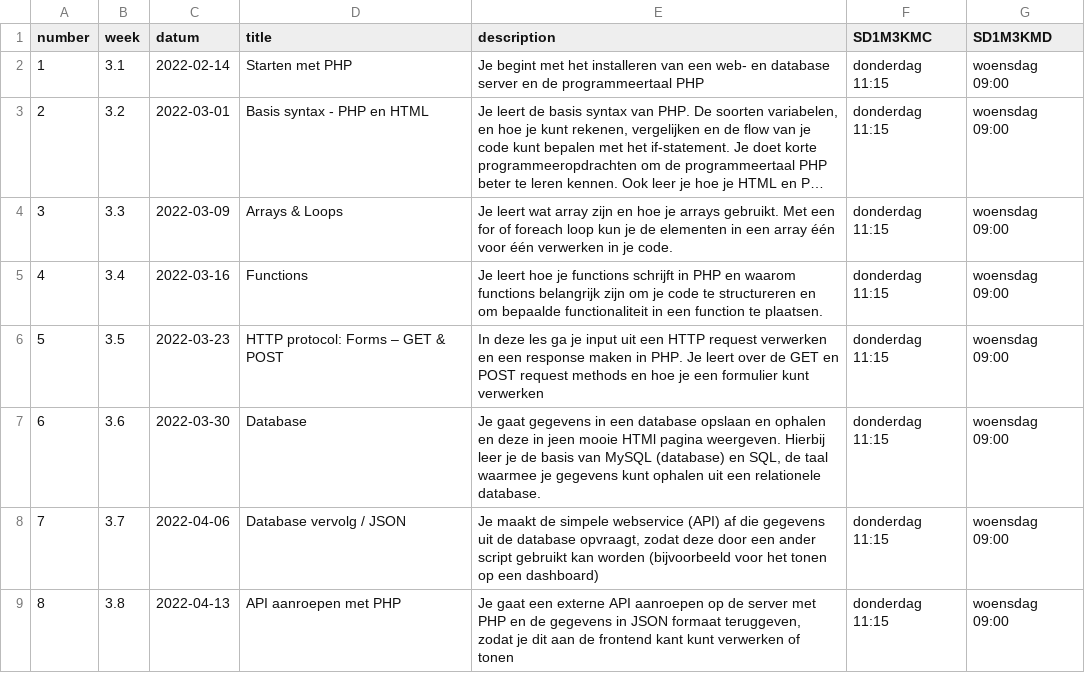
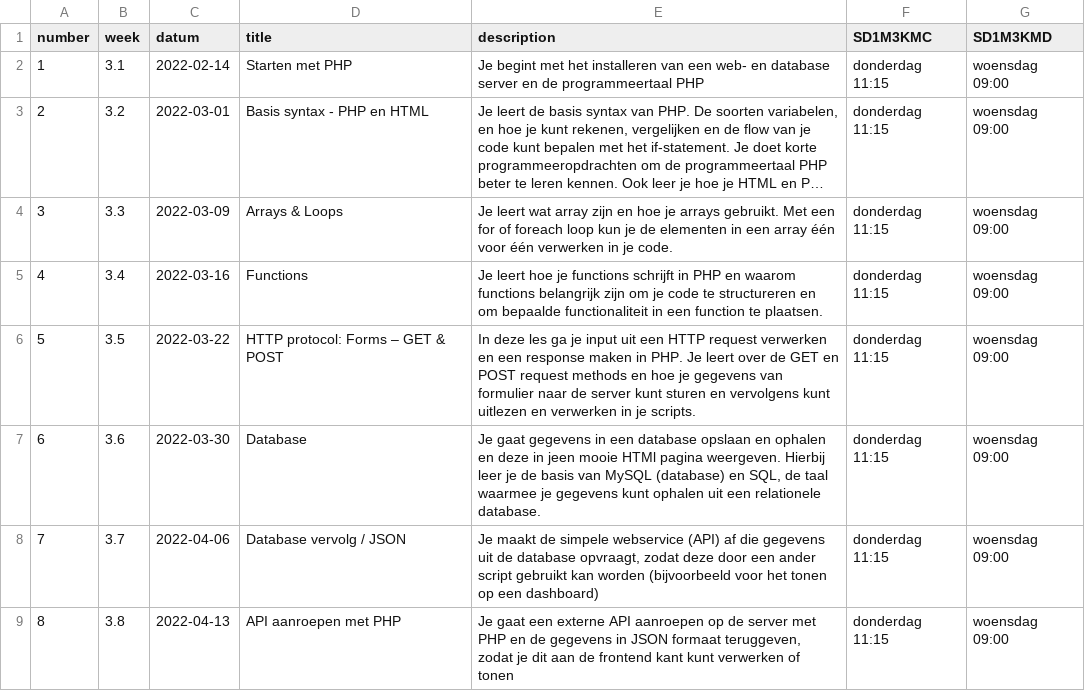
Before and after one commit to progsen/M3Prog_backend, a CSV file: _data/lessons.csv, drawn as a sheet; long unchanged cells end in ….

```diff
--- a/_data/lessons.csv
+++ b/_data/lessons.csv
@@ -5,3 +5,3 @@
 4,"3.4",2022-03-16,"Functions","Je leert hoe je functions schrijft in PHP en waarom functions belangrijk zijn om je code te structureren en om bepaalde functionaliteit in een function te plaatsen. ","donderdag 11:15","woensdag 09:00"
-5,"3.5",2022-03-23,"HTTP protocol: Forms – GET & POST","In deze les ga je input uit een HTTP request verwerken en een response maken in PHP. Je leert over de GET en POST request methods en hoe je een formulier kunt verwerken","donderdag 11:15","woensdag 09:00"
+5,"3.5",2022-03-22,"HTTP protocol: Forms – GET & POST","In deze les ga je input uit een HTTP request verwerken en een response maken in PHP. Je leert over de GET en POST request methods en hoe je gegevens van formulier naar de server kunt sturen en vervolgens kunt uitlezen en verwerken in je scripts.","donderdag 11:15","woensdag 09:00"
 6,"3.6",2022-03-30,"Database ","Je gaat gegevens in een database opslaan en ophalen en deze in jeen mooie HTMl pagina weergeven. Hierbij leer je de basis van MySQL (database) en SQL, de taal waarmee je gegevens kunt ophalen uit een relationele database.","donderdag 11:15","woensdag 09:00"
```
Also changed, not shown: 26 other files.
